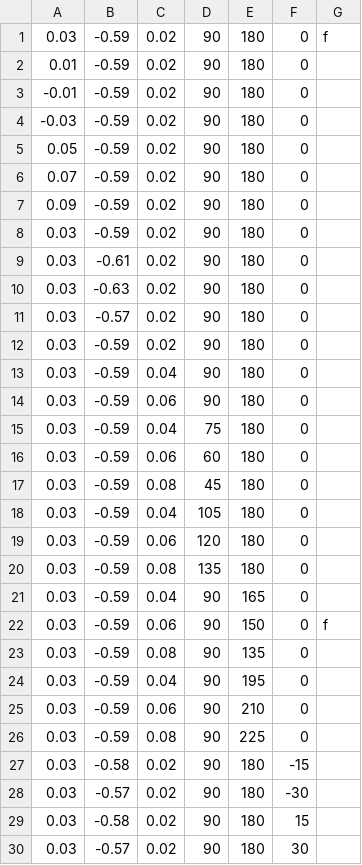
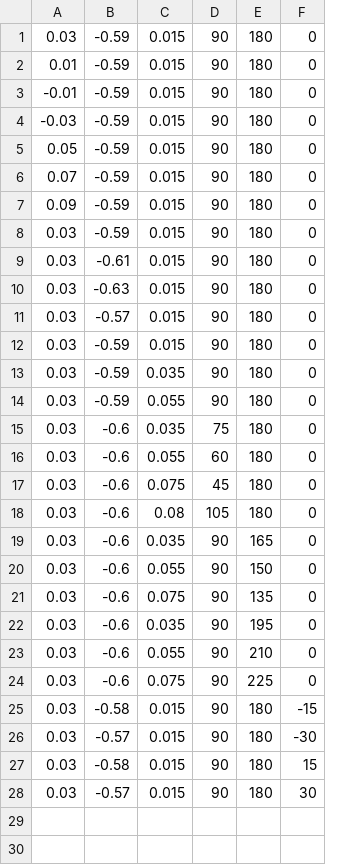
Before and after one commit to YiHerngOng/PosePerturbationBenchmark, a CSV file: pose_perturbation_benchmark/scripts/kg_s_rectblock.csv, drawn as a sheet; removed rows and columns are numbered as before the commit, all else as after; the diff names each change by its address in the sheet, - before the commit and + after, or states it on an @@ line.

Commit message:
pose testing passed

```diff
--- a/pose_perturbation_benchmark/scripts/kg_s_rectblock.csv
+++ b/pose_perturbation_benchmark/scripts/kg_s_rectblock.csv
-column C, rows 1-18: 0.02 | 0.02 | 0.02 | 0.02 | 0.02 | 0.02 | 0.02 | 0.02 | 0.02 | 0.02 | 0.02 | 0.02 | 0.04 | 0.06 | 0.04 | 0.06 | 0.08 | 0.04; rows 21-30: 0.04 | 0.06 | 0.08 | 0.04 | 0.06 | 0.08 | 0.02 | 0.02 | 0.02 | 0.02
+column C, rows 1-28: 0.015 | 0.015 | 0.015 | 0.015 | 0.015 | 0.015 | 0.015 | 0.015 | 0.015 | 0.015 | 0.015 | 0.015 | 0.035 | 0.055 | 0.035 | 0.055 | 0.075 | 0.08 | 0.035 | 0.055 | 0.075 | 0.035 | 0.055 | 0.075 | 0.015 | 0.015 | 0.015 | 0.015
-column G, row 1: f; row 22: f
-B15:B18: -0.59
+B15:B18: -0.6
-row 19: 0.03 | -0.59 | 0.06 | 120 | 180 | 0
-row 20: 0.03 | -0.59 | 0.08 | 135 | 180 | 0
-B19:B24: -0.59
+B19:B24: -0.6
```
Also changed, not shown: 5 other files.
